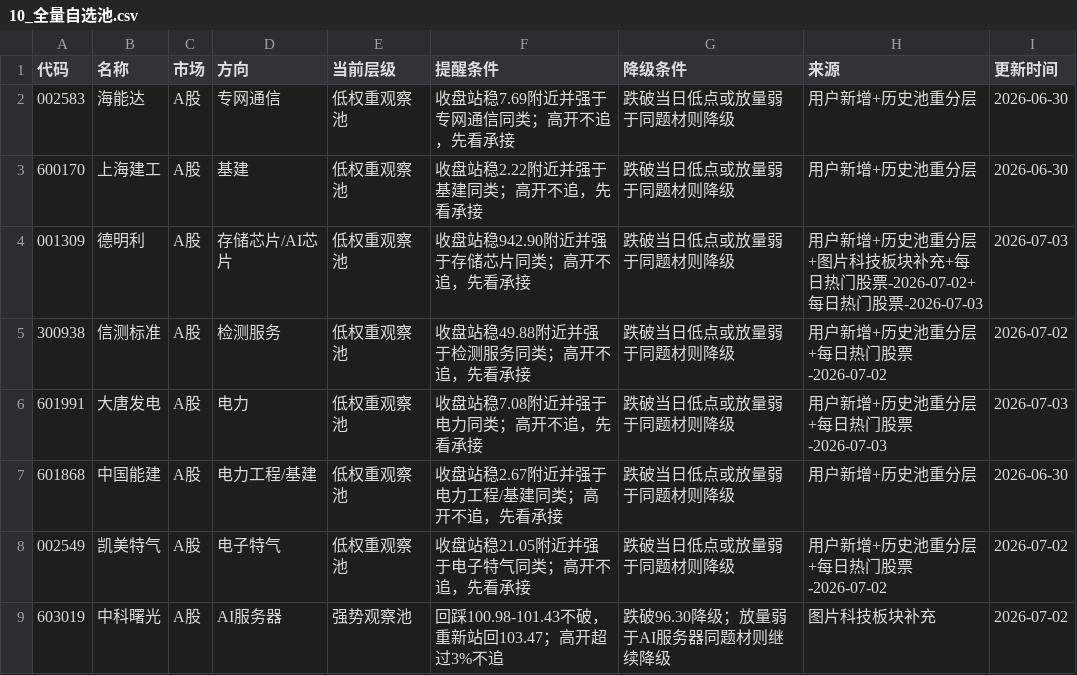
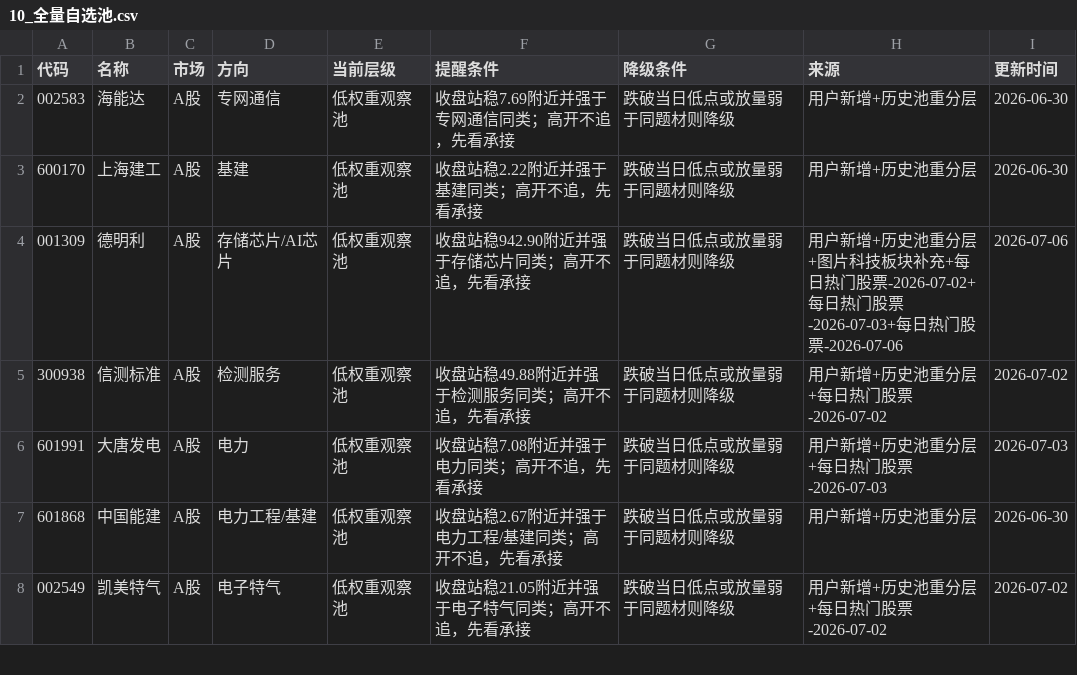
Before and after one commit to yuey4654-ux/stock, a CSV file: 每日交易工作台/10_全量自选池.csv, drawn as a sheet; only a part is shown; the diff covers the shown part only.

```diff
--- a/每日交易工作台/10_全量自选池.csv
+++ b/每日交易工作台/10_全量自选池.csv
@@ -3,3 +3,3 @@
 600170,上海建工,A股,基建,低权重观察池,收盘站稳2.22附近并强于基建同类；高开不追，先看承接,跌破当日低点或放量弱于同题材则降级,用户新增+历史池重分层,2026-06-30
-001309,德明利,A股,存储芯片/AI芯片,低权重观察池,收盘站稳942.90附近并强于存储芯片同类；高开不追，先看承接,跌破当日低点或放量弱于同题材则降级,用户新增+历史池重分层+图片科技板块补充+每日热门股票-2026-07-02+每日热门股票-2026-07-03,2026-07-03
+001309,德明利,A股,存储芯片/AI芯片,低权重观察池,收盘站稳942.90附近并强于存储芯片同类；高开不追，先看承接,跌破当日低点或放量弱于同题材则降级,用户新增+历史池重分层+图片科技板块补充+每日热门股票-2026-07-02+每日热门股票-2026-07-03+每日热门股票-2026-07-06,2026-07-06
 300938,信测标准,A股,检测服务,低权重观察池,收盘站稳49.88附近并强于检测服务同类；高开不追，先看承接,跌破当日低点或放量弱于同题材则降级,用户新增+历史池重分层+每日热门股票-2026-07-02,2026-07-02
@@ -8,2 +8 @@
 002549,凯美特气,A股,电子特气,低权重观察池,收盘站稳21.05附近并强于电子特气同类；高开不追，先看承接,跌破当日低点或放量弱于同题材则降级,用户新增+历史池重分层+每日热门股票-2026-07-02,2026-07-02
-603019,中科曙光,A股,AI服务器,强势观察池,回踩100.98-101.43不破，重新站回103.47；高开超过3%不追,跌破96.30降级；放量弱于AI服务器同题材则继续降级,图片科技板块补充,2026-07-02
```
Also changed, not shown: 12 added rows, 2 removed rows and 18 edited cells elsewhere in this file, prediction_tracking/daily_hot_stocks.csv, 每日交易工作台/03_每日预测台账.csv, 17 other files.
